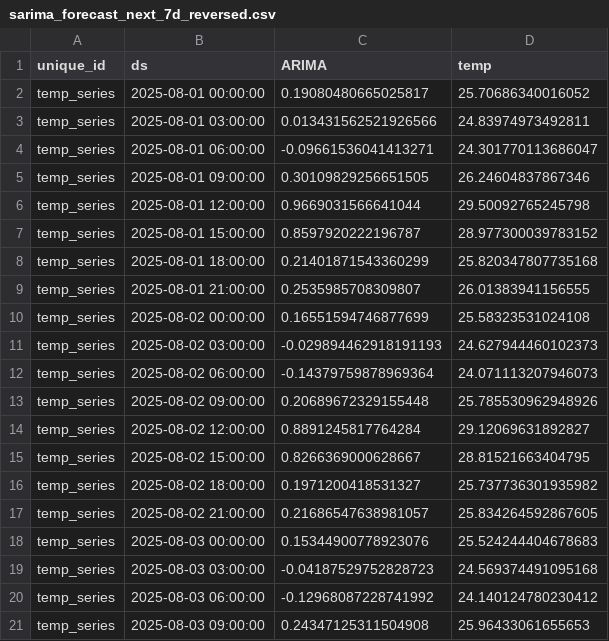
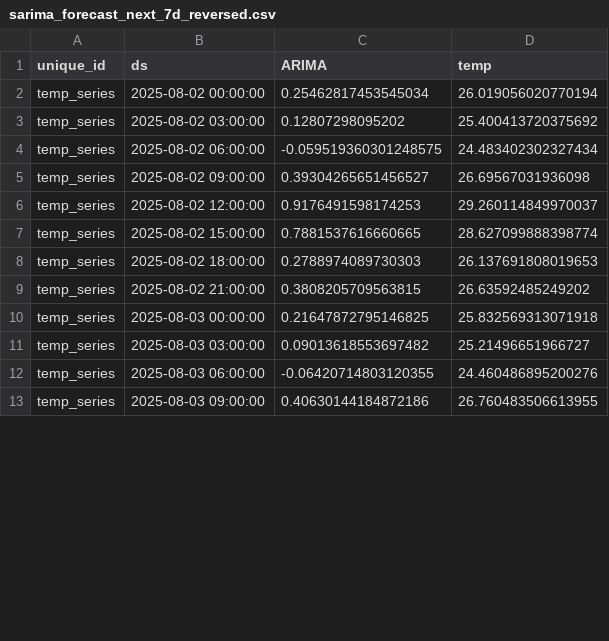
Before and after one commit to Myboo235/weather_forecast_app, a CSV file: model/sarima/sarima_forecast_next_7d_reversed.csv, drawn as a sheet; only a part is shown; the diff covers the shown part only.

```diff
--- a/model/sarima/sarima_forecast_next_7d_reversed.csv
+++ b/model/sarima/sarima_forecast_next_7d_reversed.csv
@@ -1,21 +1,13 @@
 unique_id,ds,ARIMA,temp
-temp_series,2025-08-01 00:00:00,0.19080480665025817,25.70686340016052
-temp_series,2025-08-01 03:00:00,0.013431562521926566,24.83974973492811
-temp_series,2025-08-01 06:00:00,-0.09661536041413271,24.301770113686047
-temp_series,2025-08-01 09:00:00,0.30109829256651505,26.24604837867346
-temp_series,2025-08-01 12:00:00,0.9669031566641044,29.50092765245798
-temp_series,2025-08-01 15:00:00,0.8597920222196787,28.977300039783152
-temp_series,2025-08-01 18:00:00,0.21401871543360299,25.820347807735168
-temp_series,2025-08-01 21:00:00,0.2535985708309807,26.01383941156555
-temp_series,2025-08-02 00:00:00,0.16551594746877699,25.58323531024108
-temp_series,2025-08-02 03:00:00,-0.029894462918191193,24.627944460102373
-temp_series,2025-08-02 06:00:00,-0.14379759878969364,24.071113207946073
-temp_series,2025-08-02 09:00:00,0.20689672329155448,25.785530962948926
-temp_series,2025-08-02 12:00:00,0.8891245817764284,29.12069631892827
-temp_series,2025-08-02 15:00:00,0.8266369000628667,28.81521663404795
-temp_series,2025-08-02 18:00:00,0.1971200418531327,25.737736301935982
-temp_series,2025-08-02 21:00:00,0.21686547638981057,25.834264592867605
-temp_series,2025-08-03 00:00:00,0.15344900778923076,25.524244404678683
-temp_series,2025-08-03 03:00:00,-0.04187529752828723,24.569374491095168
-temp_series,2025-08-03 06:00:00,-0.12968087228741992,24.140124780230412
-temp_series,2025-08-03 09:00:00,0.24347125311504908,25.96433061655653
+temp_series,2025-08-02 00:00:00,0.25462817453545034,26.019056020770194
+temp_series,2025-08-02 03:00:00,0.12807298095202,25.400413720375692
+temp_series,2025-08-02 06:00:00,-0.059519360301248575,24.483402302327434
+temp_series,2025-08-02 09:00:00,0.39304265651456527,26.69567031936098
+temp_series,2025-08-02 12:00:00,0.9176491598174253,29.260114849970037
+temp_series,2025-08-02 15:00:00,0.7881537616660665,28.627099888398774
+temp_series,2025-08-02 18:00:00,0.2788974089730303,26.137691808019653
+temp_series,2025-08-02 21:00:00,0.3808205709563815,26.63592485249202
+temp_series,2025-08-03 00:00:00,0.21647872795146825,25.832569313071918
+temp_series,2025-08-03 03:00:00,0.09013618553697482,25.21496651966727
+temp_series,2025-08-03 06:00:00,-0.06420714803120355,24.460486895200276
+temp_series,2025-08-03 09:00:00,0.40630144184872186,26.760483506613955
```
Also changed, not shown: 8 added rows and 72 edited cells elsewhere in this file, model/sarima/sarima_forecast.csv, model/sarima/sarima_forecast_next_7d.csv, 1 other file.
